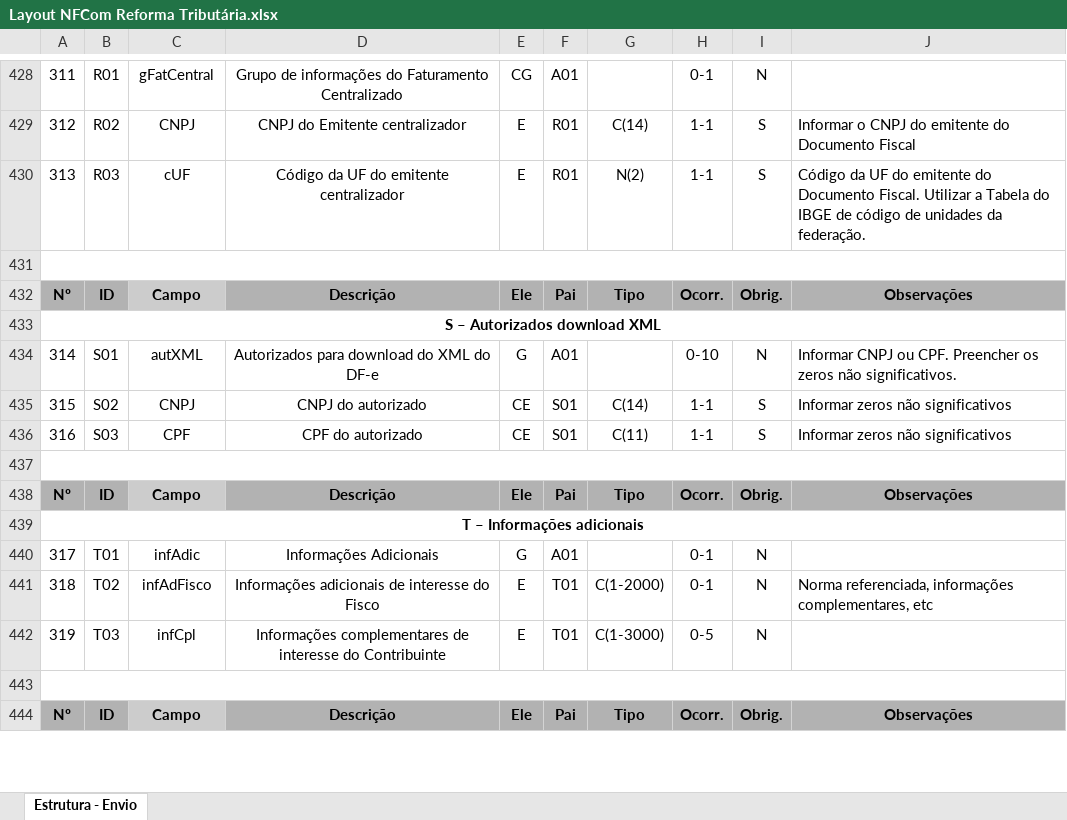
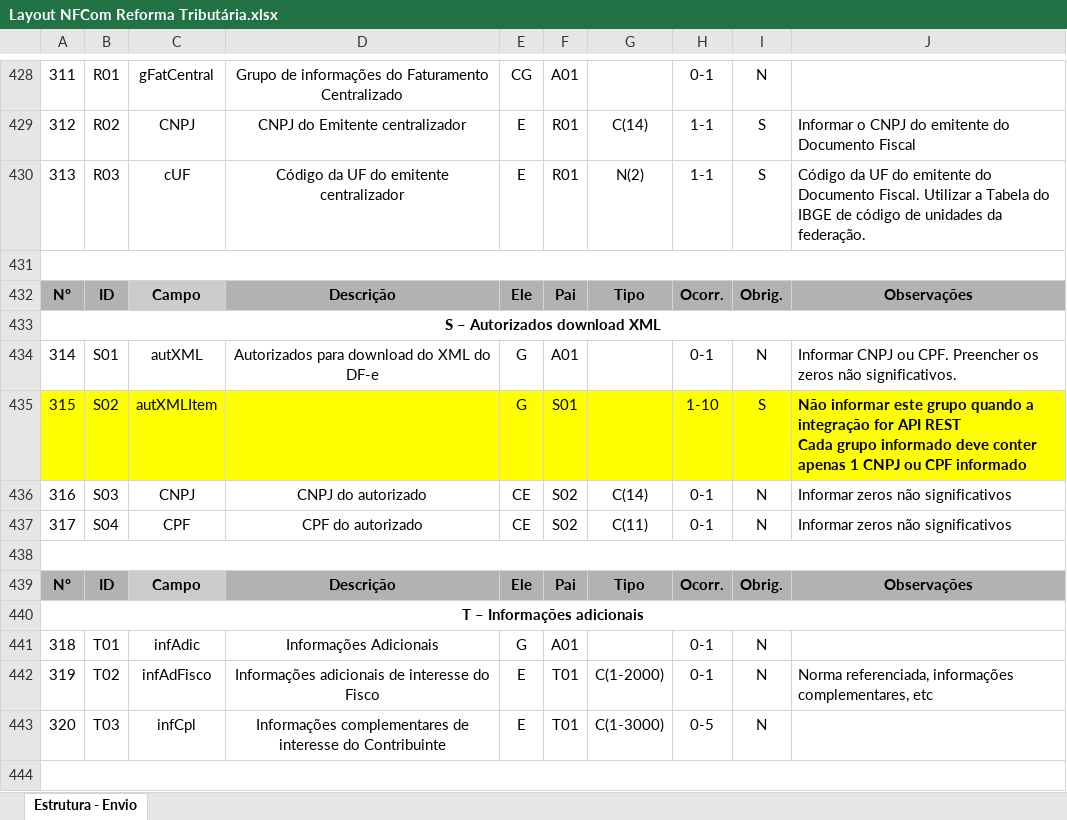
Before and after one commit to migrate-company/integracao-InvoiCy-BR, an Excel workbook: Layout Integração - Reforma Tributária/Layout NFCom Reforma Tributária.xlsx, sheet Estrutura - Envio, drawn as a sheet; only a part is shown, gaps mark what is left out; the shorter side is filled out with more unchanged rows; values as stored, in another font and other column widths than the file's, no borders; charts and pictures not drawn; addresses are those after the commit; ↵ is a line break in a cell; the diff names each change by its address in the sheet, - before the commit and + after, or states it on an @@ line.

Commit message:
Alteração no layout

```diff
--- a/Layout Integração - Reforma Tributária/Layout NFCom Reforma Tributária.xlsx (sheet Estrutura - Envio)
+++ b/Layout Integração - Reforma Tributária/Layout NFCom Reforma Tributária.xlsx (sheet Estrutura - Envio)
-H434: 0-10
+H434: 0-1
-A435:J435 fill: none
+A435:J435 fill: #FFFF00
-C435: CNPJ
+C435: autXMLItem
-D435: CNPJ do autorizado
+D435: (empty)
-E435: CE
+E435: G
-G435: C(14)
+G435: (empty)
-H435: 1-1
+H435: 1-10
-J435: Informar zeros não significativos
+J435: Não informar este grupo quando a integração for API REST ↵ Cada grupo informado deve conter apenas 1 CNPJ ou CPF informado
-J435 bold: off
+J435 bold: on
-C436: CPF
+C436: CNPJ
-D436: CPF do autorizado
+D436: CNPJ do autorizado
-F436: S01
+F436: S02
-G436: C(11)
+G436: C(14)
-H436: 1-1
+H436: 0-1
-I436: S
+I436: N
+row 437: 317 | S04 | CPF | CPF do autorizado | CE | S02 | C(11) | 0-1 | N | Informar zeros não significativos
@@ column A renumbered from row 441 down @@
```
Also changed, not shown: formulas that keep their value.
